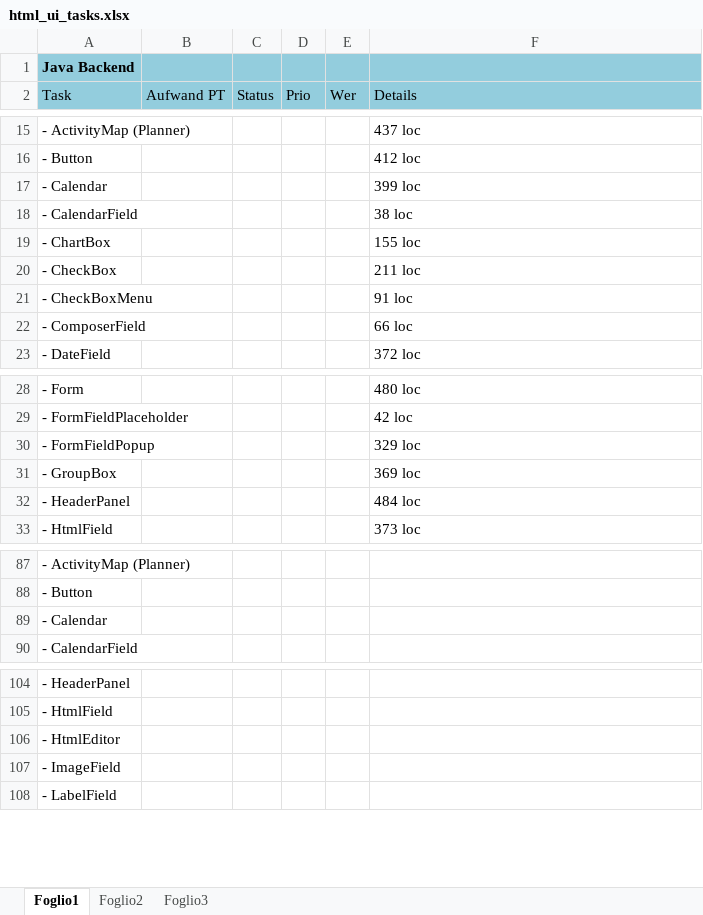
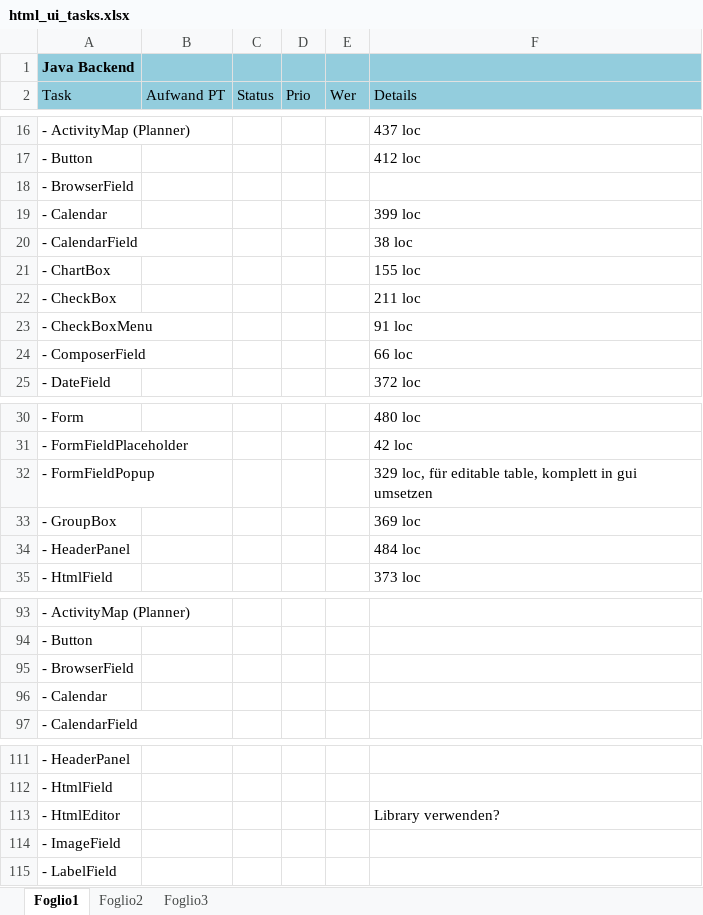
Before and after one commit to eclipse-scout/scout.rt, an Excel workbook: org.eclipse.scout.rt.ui.html/org.eclipse.scout.rt.ui.json/docs/project_mgmt/html_ui_tasks.xlsx, sheet Foglio1, drawn as a sheet; only a part is shown, gaps mark what is left out; values as stored, in another font and other column widths than the file's, no borders; addresses are those after the commit; the diff covers the shown part only; the diff names each change by its address in the sheet, - before the commit and + after, or states it on an @@ line.

```diff
--- a/org.eclipse.scout.rt.ui.html/org.eclipse.scout.rt.ui.json/docs/project_mgmt/html_ui_tasks.xlsx (sheet Foglio1)
+++ b/org.eclipse.scout.rt.ui.html/org.eclipse.scout.rt.ui.json/docs/project_mgmt/html_ui_tasks.xlsx (sheet Foglio1)
+row 18: - BrowserField
-F32 (Details): 329 loc
+F32 (Details): 329 loc, für editable table, komplett in gui umsetzen
+row 95: - BrowserField
-F113 (Details): (empty)
+F113 (Details): Library verwenden?
```
Also changed, not shown: 5 added rows and 7 edited cells elsewhere in this sheet.
